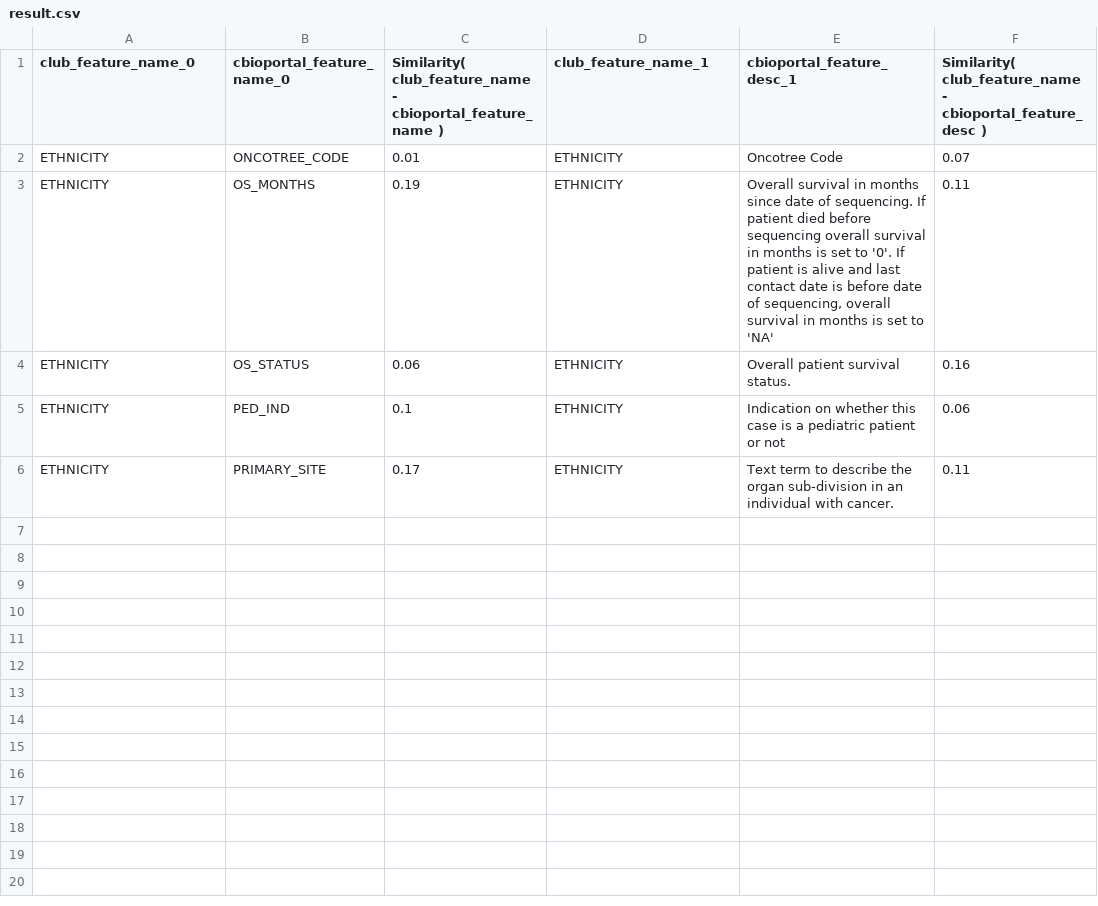
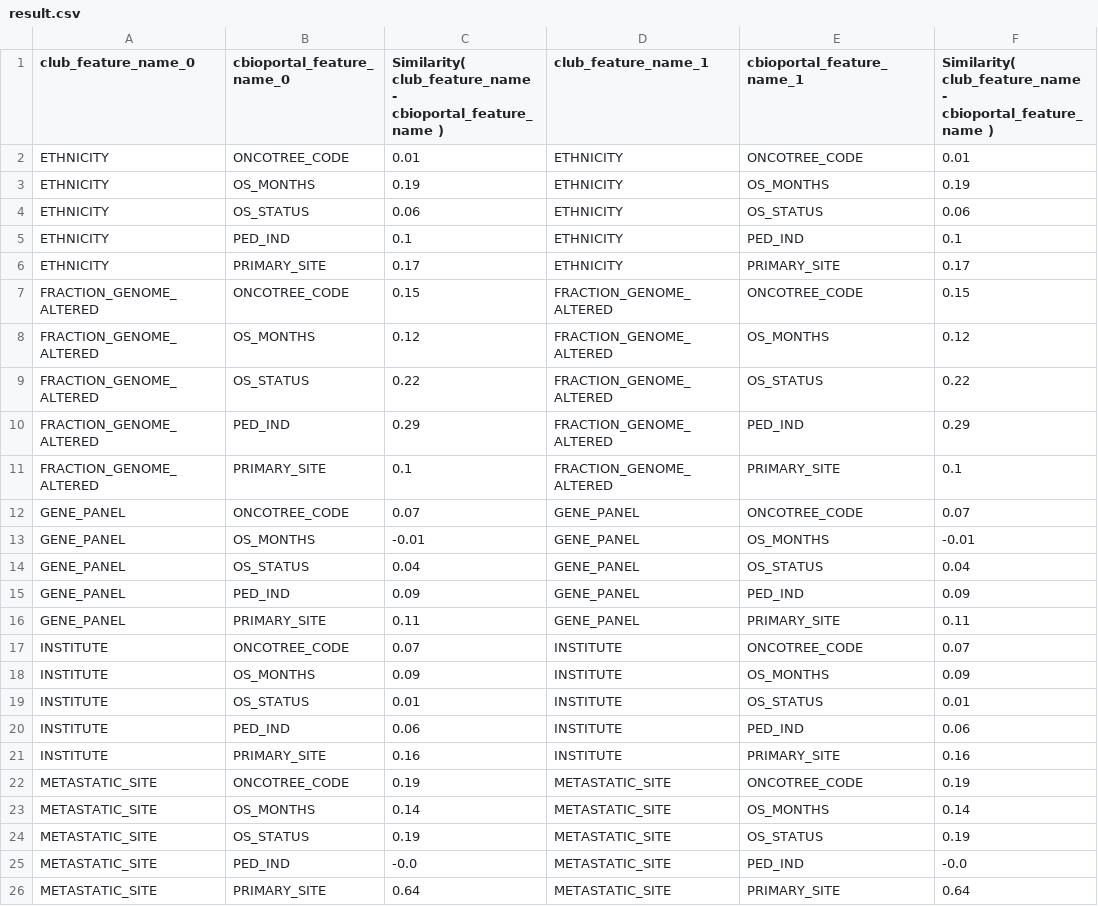
Before and after one commit to aghilhooshmand/BioSim, a CSV file: result.csv, drawn as a sheet.

Commit message:
updated BioSimilarity.py, added some information to user

```diff
--- a/result.csv
+++ b/result.csv
@@ -1,6 +1,26 @@
-club_feature_name_0	cbioportal_feature_name_0	Similarity( club_feature_name - cbioportal_feature_name )	club_feature_name_1	cbioportal_feature_desc_1	Similarity( club_feature_name - cbioportal_feature_desc )
-ETHNICITY	ONCOTREE_CODE	0.01	ETHNICITY	Oncotree Code	0.07
-ETHNICITY	OS_MONTHS	0.19	ETHNICITY	Overall survival in months since date of sequencing. If patient died before sequencing overall survival in months is set to '0'. If patient is alive and last contact date is before date of sequencing, overall survival in months is set to 'NA'	0.11
-ETHNICITY	OS_STATUS	0.06	ETHNICITY	Overall patient survival status.	0.16
-ETHNICITY	PED_IND	0.1	ETHNICITY	Indication on whether this case is a pediatric patient or not	0.06
-ETHNICITY	PRIMARY_SITE	0.17	ETHNICITY	Text term to describe the organ sub-division in an individual with cancer.	0.11
+club_feature_name_0	cbioportal_feature_name_0	Similarity( club_feature_name - cbioportal_feature_name )	club_feature_name_1	cbioportal_feature_name_1	Similarity( club_feature_name - cbioportal_feature_name )
+ETHNICITY	ONCOTREE_CODE	0.01	ETHNICITY	ONCOTREE_CODE	0.01
+ETHNICITY	OS_MONTHS	0.19	ETHNICITY	OS_MONTHS	0.19
+ETHNICITY	OS_STATUS	0.06	ETHNICITY	OS_STATUS	0.06
+ETHNICITY	PED_IND	0.1	ETHNICITY	PED_IND	0.1
+ETHNICITY	PRIMARY_SITE	0.17	ETHNICITY	PRIMARY_SITE	0.17
+FRACTION_GENOME_ALTERED	ONCOTREE_CODE	0.15	FRACTION_GENOME_ALTERED	ONCOTREE_CODE	0.15
+FRACTION_GENOME_ALTERED	OS_MONTHS	0.12	FRACTION_GENOME_ALTERED	OS_MONTHS	0.12
+FRACTION_GENOME_ALTERED	OS_STATUS	0.22	FRACTION_GENOME_ALTERED	OS_STATUS	0.22
+FRACTION_GENOME_ALTERED	PED_IND	0.29	FRACTION_GENOME_ALTERED	PED_IND	0.29
+FRACTION_GENOME_ALTERED	PRIMARY_SITE	0.1	FRACTION_GENOME_ALTERED	PRIMARY_SITE	0.1
+GENE_PANEL	ONCOTREE_CODE	0.07	GENE_PANEL	ONCOTREE_CODE	0.07
+GENE_PANEL	OS_MONTHS	-0.01	GENE_PANEL	OS_MONTHS	-0.01
+GENE_PANEL	OS_STATUS	0.04	GENE_PANEL	OS_STATUS	0.04
+GENE_PANEL	PED_IND	0.09	GENE_PANEL	PED_IND	0.09
+GENE_PANEL	PRIMARY_SITE	0.11	GENE_PANEL	PRIMARY_SITE	0.11
+INSTITUTE	ONCOTREE_CODE	0.07	INSTITUTE	ONCOTREE_CODE	0.07
+INSTITUTE	OS_MONTHS	0.09	INSTITUTE	OS_MONTHS	0.09
+INSTITUTE	OS_STATUS	0.01	INSTITUTE	OS_STATUS	0.01
+INSTITUTE	PED_IND	0.06	INSTITUTE	PED_IND	0.06
+INSTITUTE	PRIMARY_SITE	0.16	INSTITUTE	PRIMARY_SITE	0.16
+METASTATIC_SITE	ONCOTREE_CODE	0.19	METASTATIC_SITE	ONCOTREE_CODE	0.19
+METASTATIC_SITE	OS_MONTHS	0.14	METASTATIC_SITE	OS_MONTHS	0.14
+METASTATIC_SITE	OS_STATUS	0.19	METASTATIC_SITE	OS_STATUS	0.19
+METASTATIC_SITE	PED_IND	-0.0	METASTATIC_SITE	PED_IND	-0.0
+METASTATIC_SITE	PRIMARY_SITE	0.64	METASTATIC_SITE	PRIMARY_SITE	0.64
```
Also changed, not shown: 2 other files.
